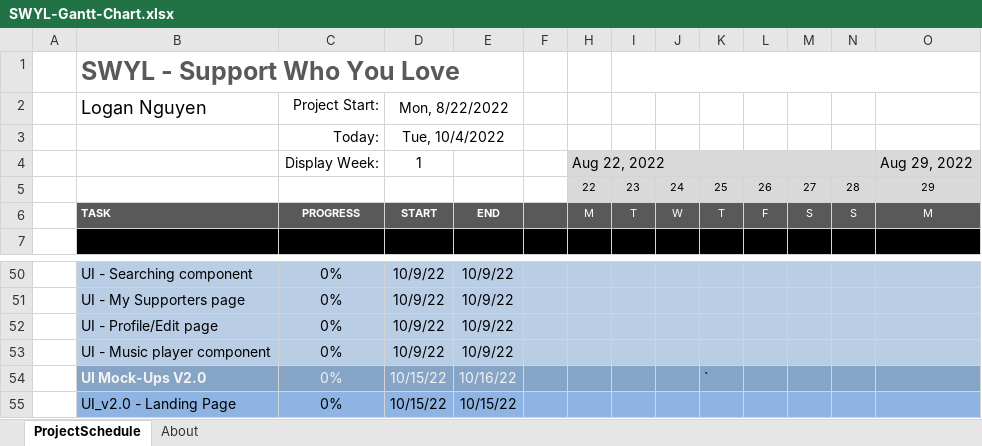
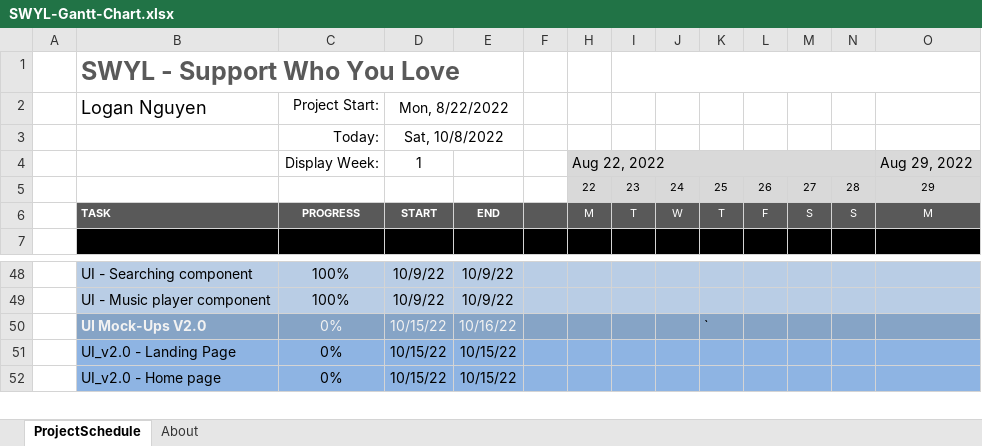
Before and after one commit to SWYLy/materials, an Excel workbook: gantt-chart/xlsx/SWYL-Gantt-Chart.xlsx, sheet ProjectSchedule, drawn as a sheet; only a part is shown, gaps mark what is left out; the shorter side is filled out with more unchanged rows; values as stored, in another font and other column widths than the file's, no borders; conditional formats not drawn; removed rows and columns are numbered as before the commit, all else as after; rows hold the shown columns only; the diff covers the shown part only; the diff names each change by its address in the sheet, - before the commit and + after, or states it on an @@ line.

```diff
--- a/gantt-chart/xlsx/SWYL-Gantt-Chart.xlsx (sheet ProjectSchedule)
+++ b/gantt-chart/xlsx/SWYL-Gantt-Chart.xlsx (sheet ProjectSchedule)
-D3 (Mon, 8/22/2022): Tue, 10/4/2022
+D3 (Mon, 8/22/2022): Sat, 10/8/2022
-C48 (Project Start:): 0%
+C48 (Project Start:): 100%
-row 51:  | UI - My Supporters page | 0% | 10/9/22 | 10/9/22
-row 52:  | UI - Profile/Edit page | 0% | 10/9/22 | 10/9/22
-C49 (Project Start:): 0%
+C49 (Project Start:): 100%
```
Also changed, not shown: 2 removed rows and 29 edited cells elsewhere in this sheet, 24 other files.
